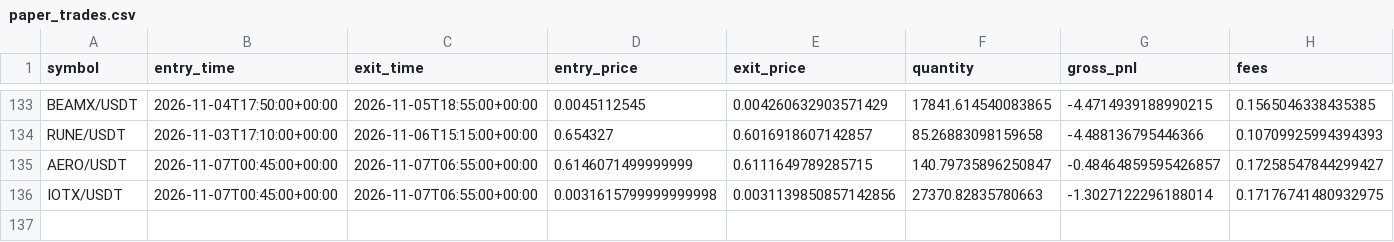
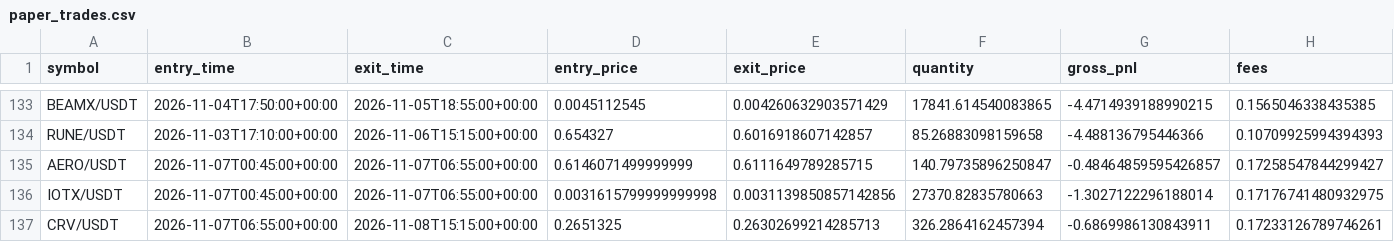
Before and after one commit to Sdka21/fvg-paper-bot, a CSV file: reports/paper_trades.csv, drawn as a sheet; only a part is shown, gaps mark what is left out; rows hold the shown columns only; the diff names each change by its address in the sheet, - before the commit and + after, or states it on an @@ line.

```diff
--- a/reports/paper_trades.csv
+++ b/reports/paper_trades.csv
+row 137: CRV/USDT | 2026-11-07T06:55:00+00:00 | 2026-11-08T15:15:00+00:00 | 0.2651325 | 0.26302699214285713 | 326.2864162457394 | -0.6869986130843911 | 0.17233126789746261
```
Also changed, not shown: reports/paper_equity.csv, reports/scalp_equity.csv, 3 other files.
